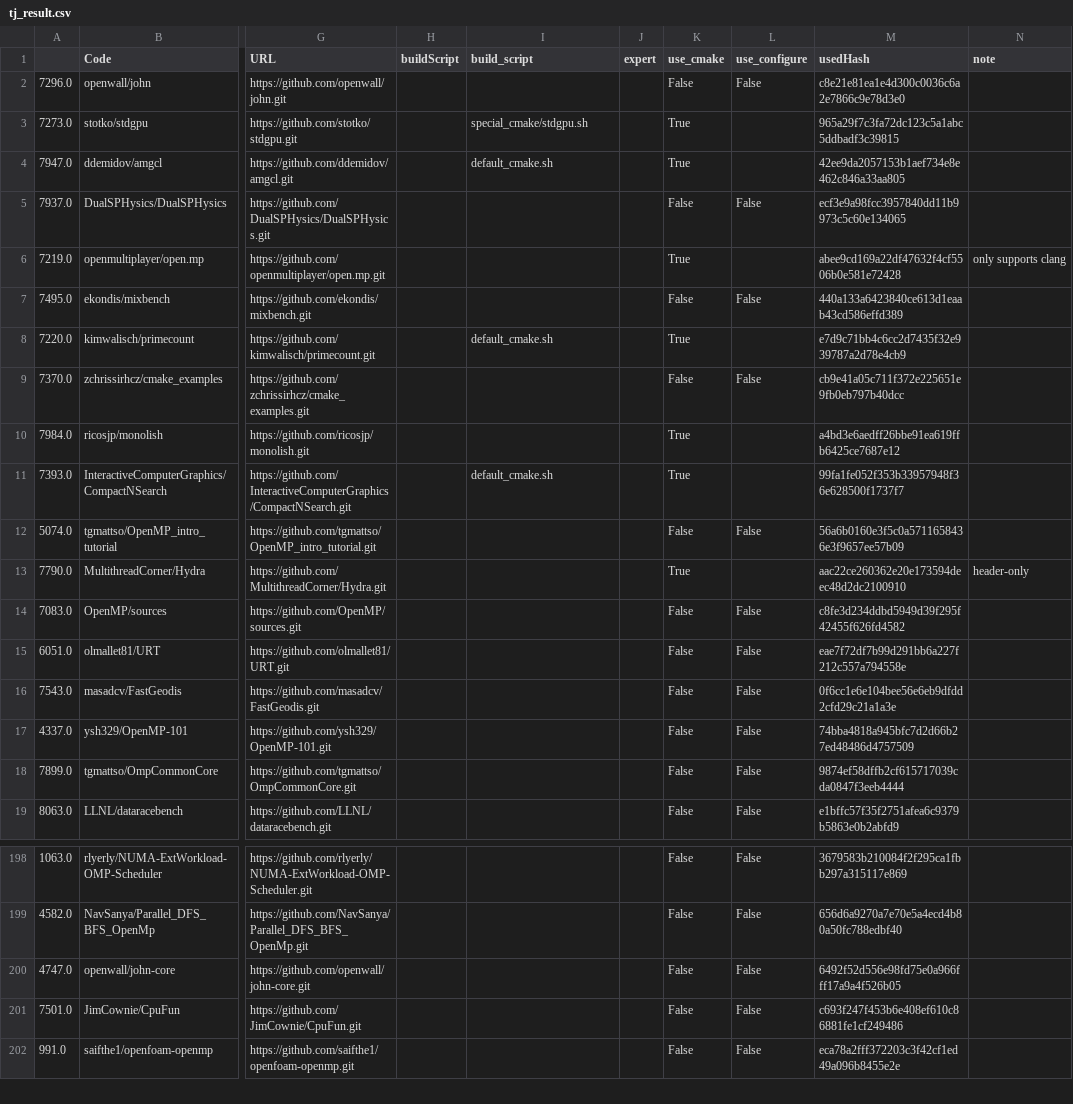
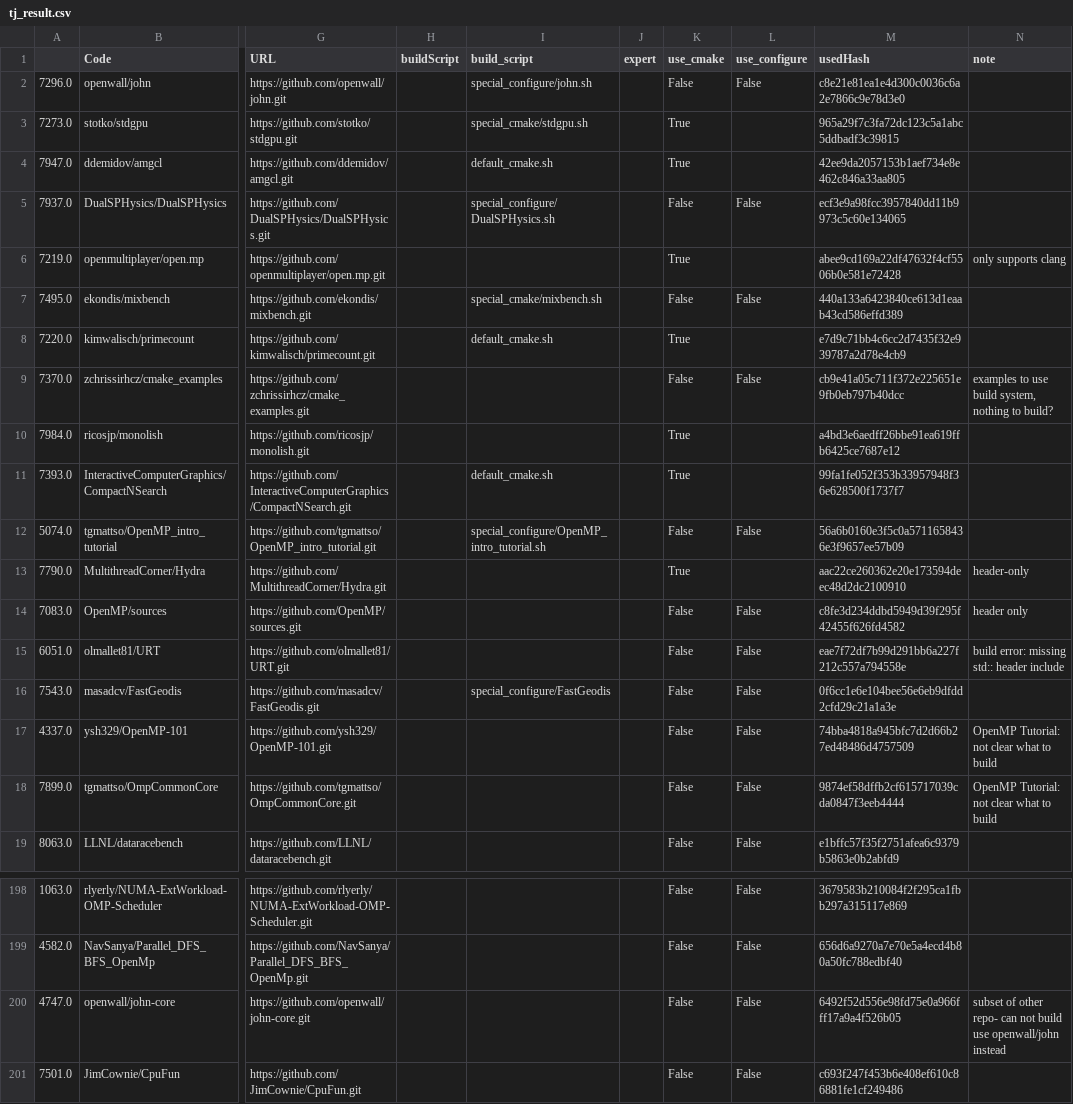
Before and after one commit to tudasc/openmp-analysis-data, a CSV file: tj_result.csv, drawn as a sheet; only a part is shown, gaps mark what is left out; the shorter side is filled out with more unchanged rows; the diff names each change by its address in the sheet, - before the commit and + after, or states it on an @@ line.

Commit message:
more build scripts

```diff
--- a/tj_result.csv
+++ b/tj_result.csv
-I2 (build_script): (empty)
+I2 (build_script): special_configure/john.sh
-I5 (build_script): (empty)
+I5 (build_script): special_configure/DualSPHysics.sh
-I7 (build_script): (empty)
+I7 (build_script): special_cmake/mixbench.sh
-N9 (note): (empty)
+N9 (note): examples to use build system, nothing to build?
-I12 (build_script): (empty)
+I12 (build_script): special_configure/OpenMP_intro_tutorial.sh
-N14 (note): (empty)
+N14 (note): header only
-N15 (note): (empty)
+N15 (note): build error: missing std:: header include
-I16 (build_script): (empty)
+I16 (build_script): special_configure/FastGeodis
-N17:N18 (note): (empty)
+N17:N18 (note): OpenMP Tutorial: not clear what to build
-N200 (note): (empty)
+N200 (note): subset of other repo- can not build use openwall/john instead
```
Also changed, not shown: 5 other files.
